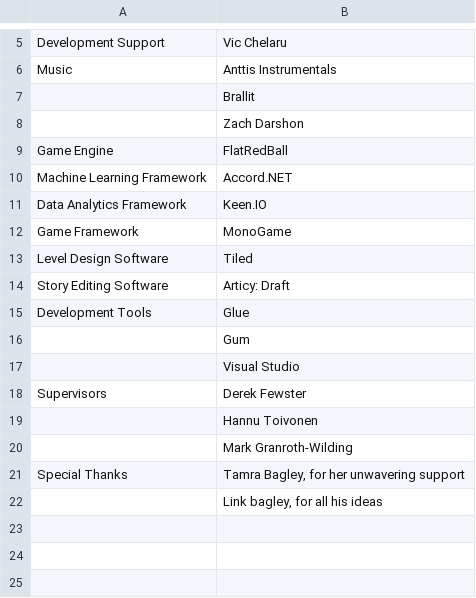
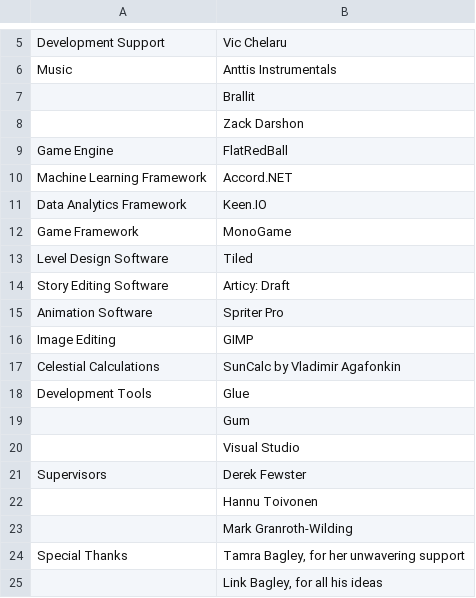
Before and after one commit to Cabrill/AbbatoirIntergrade, a CSV file: AI/AbbatoirIntergrade/AbbatoirIntergrade/Content/Screens/EndingScreen/EndingCredits.csv, drawn as a sheet; only a part is shown, gaps mark what is left out.

Commit message:
+Added a mutex on ML model and genetics list +Changes to credits +Final build

```diff
--- a/AI/AbbatoirIntergrade/AbbatoirIntergrade/Content/Screens/EndingScreen/EndingCredits.csv
+++ b/AI/AbbatoirIntergrade/AbbatoirIntergrade/Content/Screens/EndingScreen/EndingCredits.csv
@@ -7,3 +7,3 @@ Music,Anttis Instrumentals
 ,Brallit
-,Zach Darshon
+,Zack Darshon
 Game Engine,FlatRedBall
@@ -14,2 +14,5 @@ Level Design Software,Tiled
 Story Editing Software,Articy: Draft
+Animation Software,Spriter Pro
+Image Editing,GIMP
+Celestial Calculations,SunCalc by Vladimir Agafonkin
 Development Tools,Glue
@@ -21,2 +24,2 @@ Supervisors,Derek Fewster
 Special Thanks,"Tamra Bagley, for her unwavering support"
-,"Link bagley, for all his ideas"
+,"Link Bagley, for all his ideas"
```
Also changed, not shown: 15 other files.
